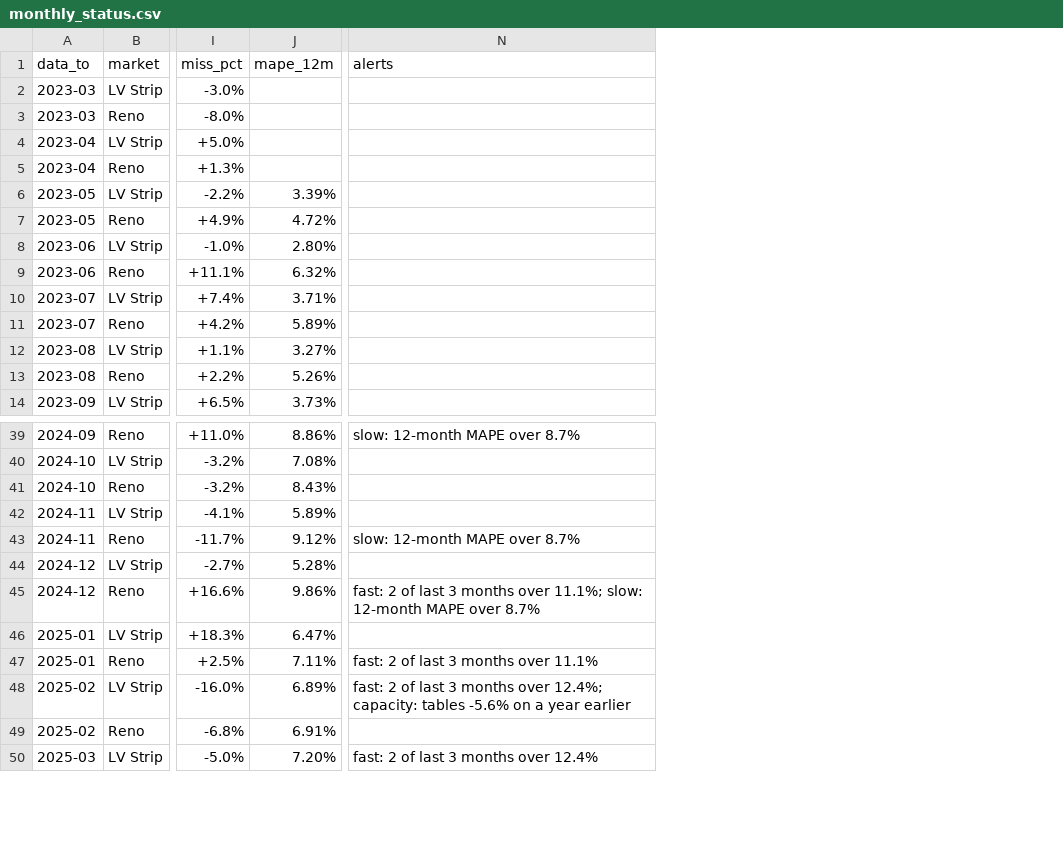
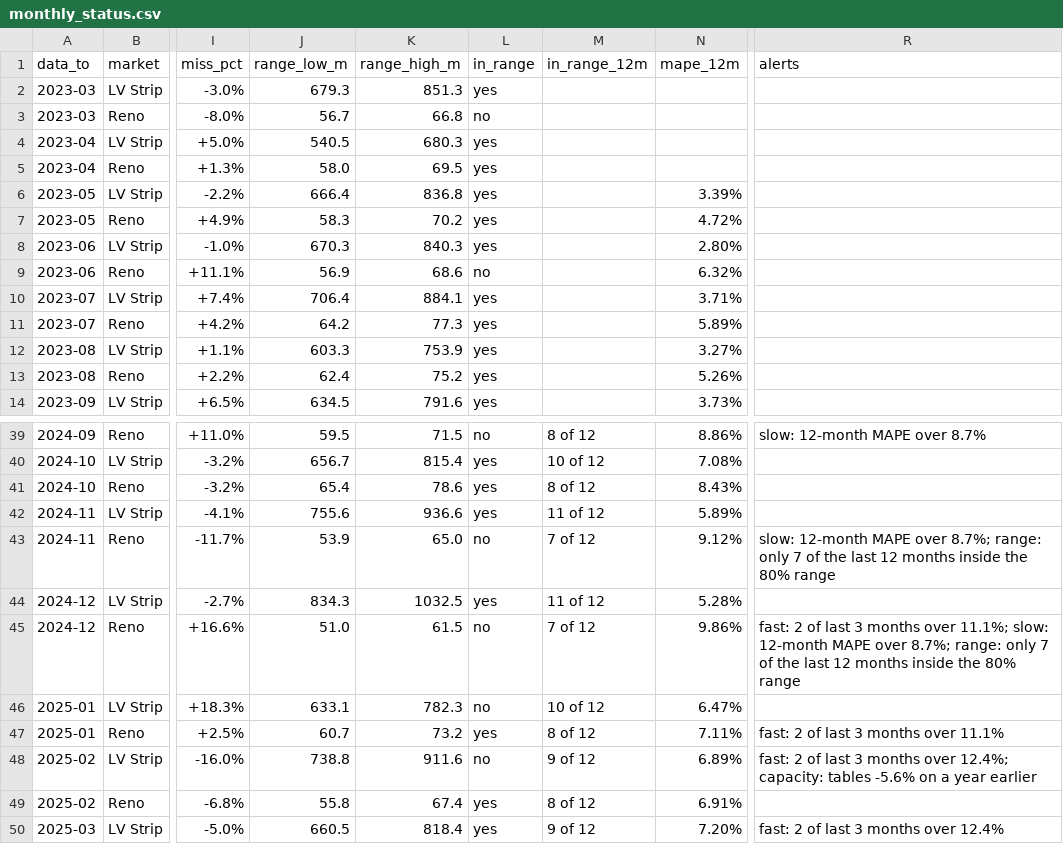
Before and after one commit to tezla-timemachine/casino-revenue-forecasting, a CSV file: data/monitoring/monthly_status.csv, drawn as a sheet; only a part is shown, gaps mark what is left out; addresses are those after the commit; the diff names each change by its address in the sheet, - before the commit and + after, or states it on an @@ line.

```diff
--- a/data/monitoring/monthly_status.csv
+++ b/data/monitoring/monthly_status.csv
+column J (range_low_m), rows 2-14: 679.3 | 56.7 | 540.5 | 58.0 | 666.4 | 58.3 | 670.3 | 56.9 | 706.4 | 64.2 | 603.3 | 62.4 | 634.5; rows 39-50: 59.5 | 656.7 | 65.4 | 755.6 | 53.9 | 834.3 | 51.0 | 633.1 | 60.7 | 738.8 | 55.8 | 660.5
+column K (range_high_m), rows 2-14: 851.3 | 66.8 | 680.3 | 69.5 | 836.8 | 70.2 | 840.3 | 68.6 | 884.1 | 77.3 | 753.9 | 75.2 | 791.6; rows 39-50: 71.5 | 815.4 | 78.6 | 936.6 | 65.0 | 1032.5 | 61.5 | 782.3 | 73.2 | 911.6 | 67.4 | 818.4
+column L (in_range), rows 2-14: yes | no | yes | yes | yes | yes | yes | no | yes | yes | yes | yes | yes; rows 39-50: no | yes | yes | yes | no | yes | no | no | yes | no | yes | yes
+column M (in_range_12m), rows 39-50: 8 of 12 | 10 of 12 | 8 of 12 | 11 of 12 | 7 of 12 | 11 of 12 | 7 of 12 | 10 of 12 | 8 of 12 | 9 of 12 | 8 of 12 | 9 of 12
-R43 (alerts): …MAPE over 8.7%
+R43 (alerts): …MAPE over 8.7%; range: only 7 of the last 12 months inside the 80% range
-R45 (alerts): …MAPE over 8.7%
+R45 (alerts): …MAPE over 8.7%; range: only 7 of the last 12 months inside the 80% range
```
Also changed, not shown: data/monitoring/forecast_log.csv, 12 other files.
